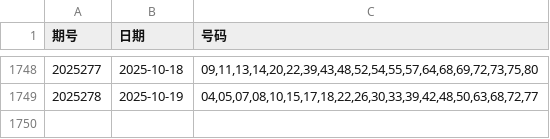
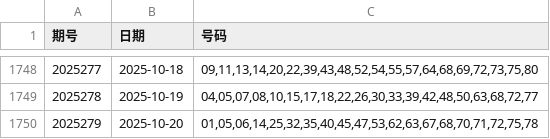
Before and after one commit to LJQ-HUB-cmyk/KL8-LightGBM-Log-SVC, a CSV file: kuaile8.csv, drawn as a sheet; only a part is shown, gaps mark what is left out.

```diff
--- a/kuaile8.csv
+++ b/kuaile8.csv
@@ -1749 +1749,2 @@
 2025278,2025-10-19,"04,05,07,08,10,15,17,18,22,26,30,33,39,42,48,50,63,68,72,77"
+2025279,2025-10-20,"01,05,06,14,25,32,35,40,45,47,53,62,63,67,68,70,71,72,75,78"
```
Also changed, not shown: 3 other files.
